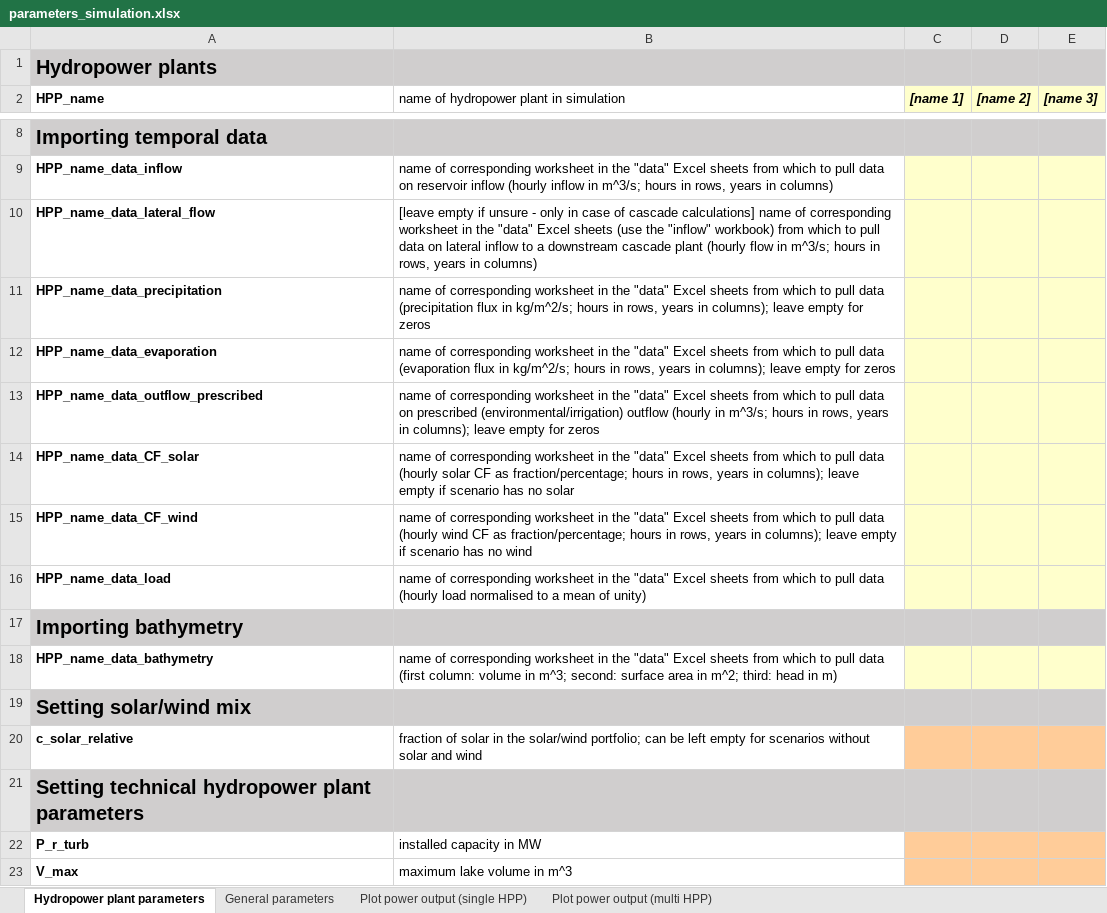
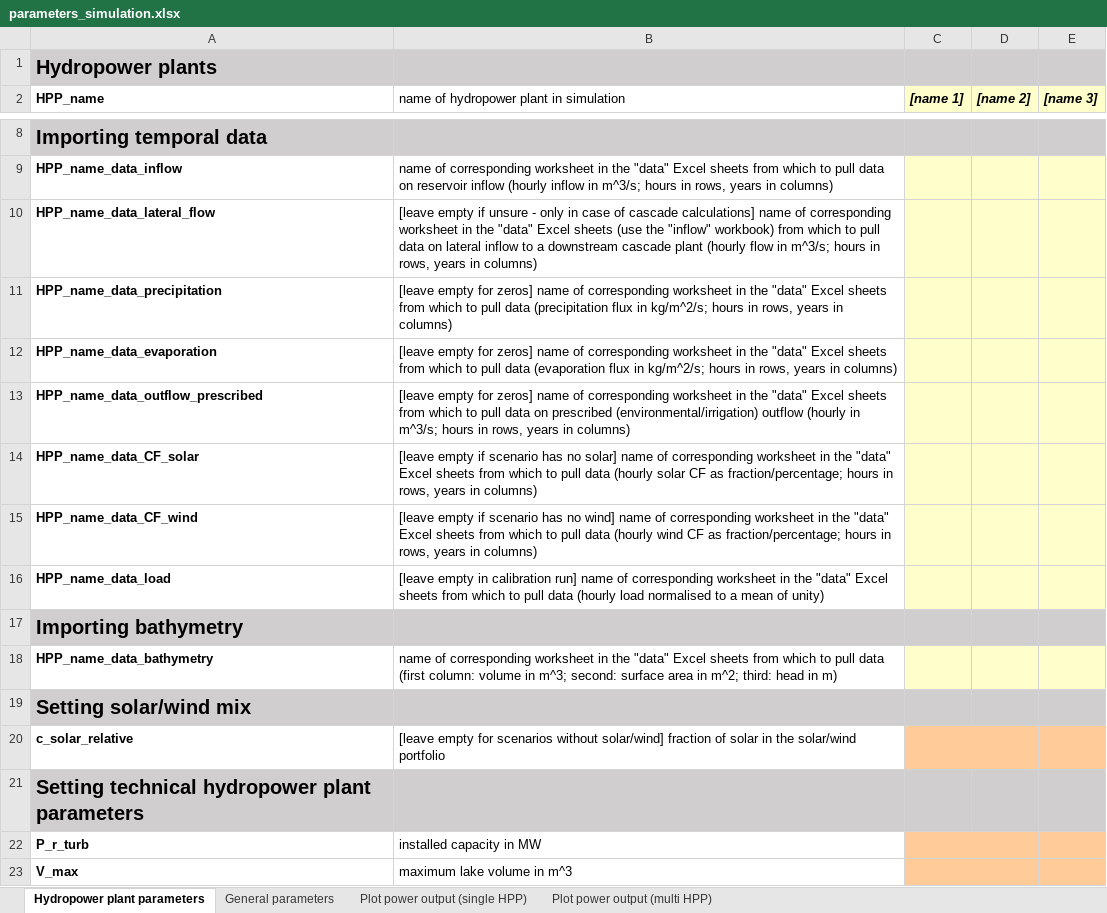
Before and after one commit to VUB-HYDR/REVUB, an Excel workbook: 2_REVUB_control_files/parameters_simulation.xlsx, sheet Hydropower plant parameters, drawn as a sheet; only a part is shown, gaps mark what is left out; values as stored, in another font and other column widths than the file's, no borders; the diff names each change by its address in the sheet, - before the commit and + after, or states it on an @@ line.

Commit message:
adaptations of auxiliary code and training dataset for ease of use in run-up to next release

```diff
--- a/2_REVUB_control_files/parameters_simulation.xlsx (sheet Hydropower plant parameters)
+++ b/2_REVUB_control_files/parameters_simulation.xlsx (sheet Hydropower plant parameters)
-B11: name of corresponding worksheet in the "data" Excel sheets from which to pull data (precipitation flux in kg/m^2/s; hours in rows, years in columns); leave empty for zeros
+B11: [leave empty for zeros] name of corresponding worksheet in the "data" Excel sheets from which to pull data (precipitation flux in kg/m^2/s; hours in rows, years in columns)
-B12: name of corresponding worksheet in the "data" Excel sheets from which to pull data (evaporation flux in kg/m^2/s; hours in rows, years in columns); leave empty for zeros
+B12: [leave empty for zeros] name of corresponding worksheet in the "data" Excel sheets from which to pull data (evaporation flux in kg/m^2/s; hours in rows, years in columns)
-B13: name of corresponding worksheet in the "data" Excel sheets from which to pull data on prescribed (environmental/irrigation) outflow (hourly in m^3/s; hours in rows, years in columns); leave empty for zeros
+B13: [leave empty for zeros] name of corresponding worksheet in the "data" Excel sheets from which to pull data on prescribed (environmental/irrigation) outflow (hourly in m^3/s; hours in rows, years in columns)
-B14: name of corresponding worksheet in the "data" Excel sheets from which to pull data (hourly solar CF as fraction/percentage; hours in rows, years in columns); leave empty if scenario has no solar
+B14: [leave empty if scenario has no solar] name of corresponding worksheet in the "data" Excel sheets from which to pull data (hourly solar CF as fraction/percentage; hours in rows, years in columns)
-B15: name of corresponding worksheet in the "data" Excel sheets from which to pull data (hourly wind CF as fraction/percentage; hours in rows, years in columns); leave empty if scenario has no wind
+B15: [leave empty if scenario has no wind] name of corresponding worksheet in the "data" Excel sheets from which to pull data (hourly wind CF as fraction/percentage; hours in rows, years in columns)
-B16: name of…
+B16: [leave empty in calibration run] name of…
-B20: fraction of solar in the solar/wind portfolio; can be left empty for scenarios without solar and wind
+B20: [leave empty for scenarios without solar/wind] fraction of solar in the solar/wind portfolio
```
Also changed, not shown: 3 other files.
